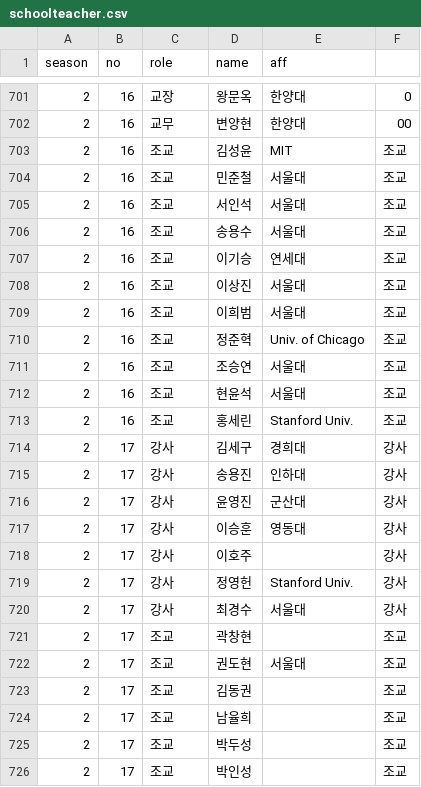
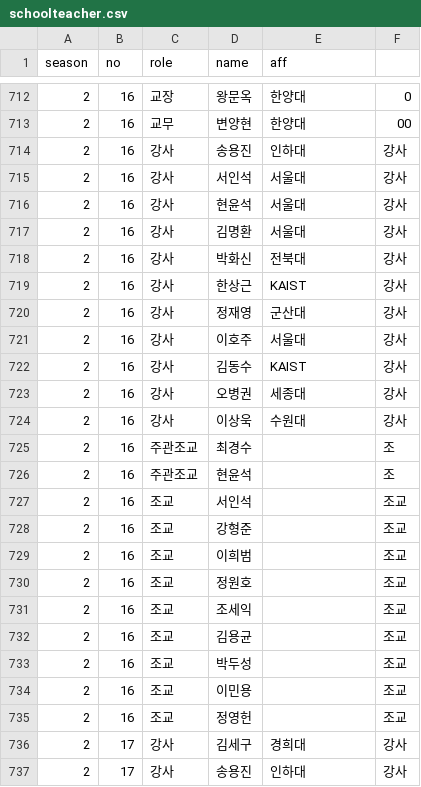
Before and after one commit to imo-korea/imo-korea.github.io, a CSV file: _data/schoolteacher.csv, drawn as a sheet; only a part is shown, gaps mark what is left out; the shorter side is filled out with more unchanged rows; the diff covers the shown part only.

Commit message:
More update

```diff
--- a/_data/schoolteacher.csv
+++ b/_data/schoolteacher.csv
@@ -702,13 +713,24 @@ season,no,role,name,aff,
 2,16,교무,변양현,한양대,00
-2,16,조교,김성윤,MIT,조교
-2,16,조교,민준철,서울대,조교
-2,16,조교,서인석,서울대,조교
-2,16,조교,송용수,서울대,조교
-2,16,조교,이기승,연세대,조교
-2,16,조교,이상진,서울대,조교
-2,16,조교,이희범,서울대,조교
-2,16,조교,정준혁,Univ. of Chicago,조교
-2,16,조교,조승연,서울대,조교
-2,16,조교,현윤석,서울대,조교
-2,16,조교,홍세린,Stanford Univ.,조교
+2,16,강사,송용진,인하대,강사
+2,16,강사,서인석,서울대,강사
+2,16,강사,현윤석,서울대,강사
+2,16,강사,김명환,서울대,강사
+2,16,강사,박화신,전북대,강사
+2,16,강사,한상근,KAIST,강사
+2,16,강사,정재영,군산대,강사
+2,16,강사,이호주,서울대,강사
+2,16,강사,김동수,KAIST,강사
+2,16,강사,오병권,세종대,강사
+2,16,강사,이상욱,수원대,강사
+2,16,주관조교,최경수,,조
+2,16,주관조교,현윤석,,조
+2,16,조교,서인석,,조교
+2,16,조교,강형준,,조교
+2,16,조교,이희범,,조교
+2,16,조교,정원호,,조교
+2,16,조교,조세익,,조교
+2,16,조교,김용균,,조교
+2,16,조교,박두성,,조교
+2,16,조교,이민용,,조교
+2,16,조교,정영헌,,조교
 2,17,강사,김세구,경희대,강사
```
Also changed, not shown: 11 added rows elsewhere in this file.
